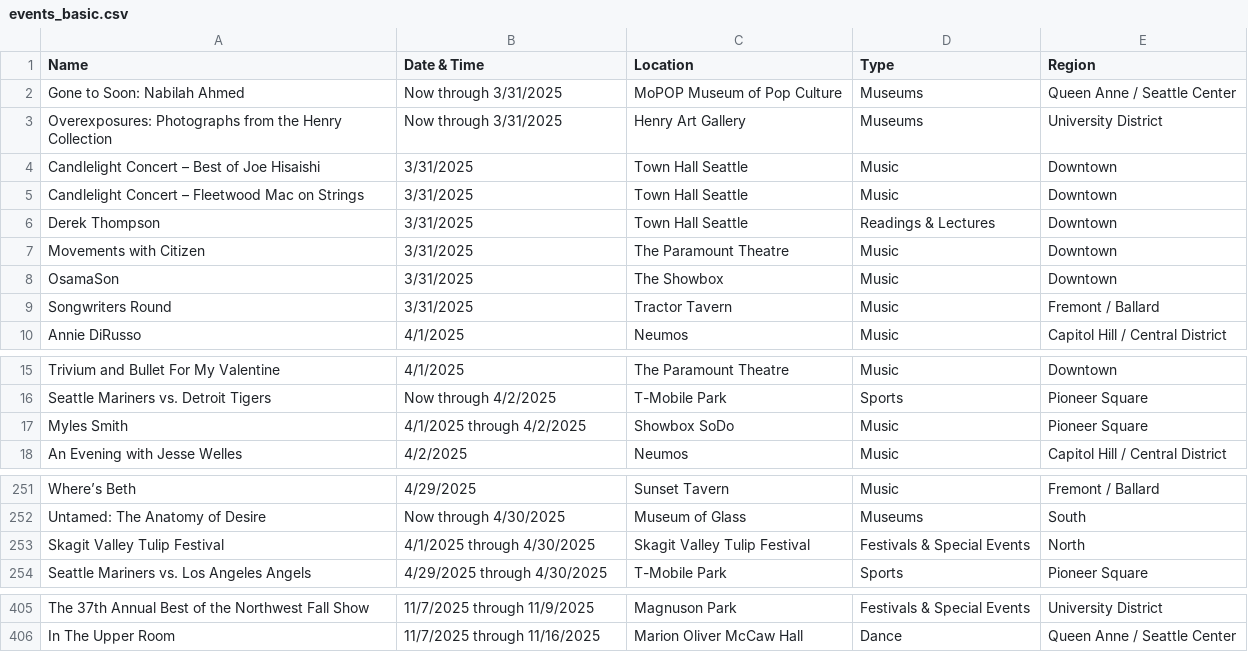
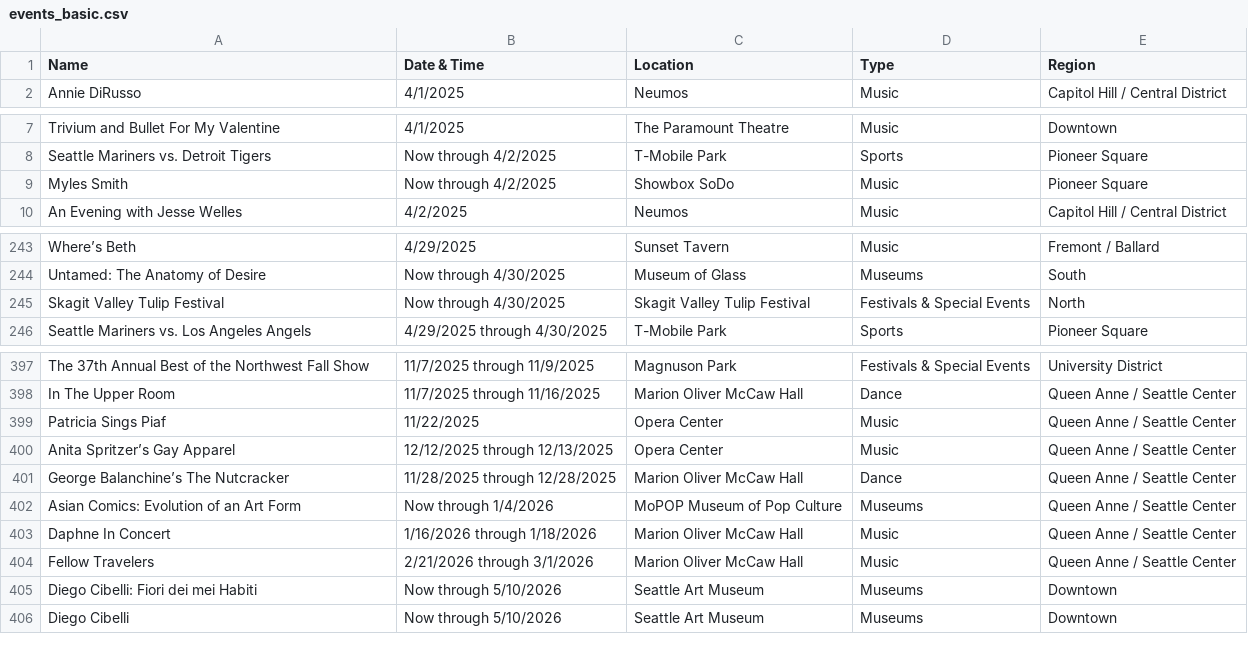
Before and after one commit to yeyfreya/TECHIN510_Lab4, a CSV file: events_basic.csv, drawn as a sheet; only a part is shown, gaps mark what is left out.

```diff
--- a/events_basic.csv
+++ b/events_basic.csv
@@ -1,10 +1,2 @@
 Name,Date & Time,Location,Type,Region
-Gone to Soon: Nabilah Ahmed,Now through 3/31/2025,MoPOP Museum of Pop Culture,Museums,Queen Anne / Seattle Center
-Overexposures: Photographs from the Henry Collection,Now through 3/31/2025,Henry Art Gallery,Museums,University District
-Candlelight Concert – Best of Joe Hisaishi,3/31/2025,Town Hall Seattle,Music,Downtown
-Candlelight Concert – Fleetwood Mac on Strings,3/31/2025,Town Hall Seattle,Music,Downtown
-Derek Thompson,3/31/2025,Town Hall Seattle,Readings & Lectures,Downtown
-Movements with Citizen,3/31/2025,The Paramount Theatre,Music,Downtown
-OsamaSon,3/31/2025,The Showbox,Music,Downtown
-Songwriters Round,3/31/2025,Tractor Tavern,Music,Fremont / Ballard
 Annie DiRusso,4/1/2025,Neumos,Music,Capitol Hill / Central District
@@ -16,3 +8,3 @@ Trivium and Bullet For My Valentine,4/1/2025,The Paramount Theatre,Music,Downtow
 Seattle Mariners vs. Detroit Tigers,Now through 4/2/2025,T-Mobile Park,Sports,Pioneer Square
-Myles Smith,4/1/2025 through 4/2/2025,Showbox SoDo,Music,Pioneer Square
+Myles Smith,Now through 4/2/2025,Showbox SoDo,Music,Pioneer Square
 An Evening with Jesse Welles,4/2/2025,Neumos,Music,Capitol Hill / Central District
@@ -252,3 +244,3 @@ Where’s Beth,4/29/2025,Sunset Tavern,Music,Fremont / Ballard
 Untamed: The Anatomy of Desire,Now through 4/30/2025,Museum of Glass,Museums,South
-Skagit Valley Tulip Festival,4/1/2025 through 4/30/2025,Skagit Valley Tulip Festival,Festivals & Special Events,North
+Skagit Valley Tulip Festival,Now through 4/30/2025,Skagit Valley Tulip Festival,Festivals & Special Events,North
 Seattle Mariners vs. Los Angeles Angels,4/29/2025 through 4/30/2025,T-Mobile Park,Sports,Pioneer Square
@@ -406 +398,9 @@ The 37th Annual Best of the Northwest Fall Show,11/7/2025 through 11/9/2025,Magn
 In The Upper Room,11/7/2025 through 11/16/2025,Marion Oliver McCaw Hall,Dance,Queen Anne / Seattle Center
+Patricia Sings Piaf,11/22/2025,Opera Center,Music,Queen Anne / Seattle Center
+Anita Spritzer’s Gay Apparel,12/12/2025 through 12/13/2025,Opera Center,Music,Queen Anne / Seattle Center
+George Balanchine’s The Nutcracker,11/28/2025 through 12/28/2025,Marion Oliver McCaw Hall,Dance,Queen Anne / Seattle Center
+Asian Comics: Evolution of an Art Form,Now through 1/4/2026,MoPOP Museum of Pop Culture,Museums,Queen Anne / Seattle Center
+Daphne In Concert,1/16/2026 through 1/18/2026,Marion Oliver McCaw Hall,Music,Queen Anne / Seattle Center
+Fellow Travelers,2/21/2026 through 3/1/2026,Marion Oliver McCaw Hall,Music,Queen Anne / Seattle Center
+Diego Cibelli: Fiori dei mei Habiti,Now through 5/10/2026,Seattle Art Museum,Museums,Downtown
+Diego Cibelli,Now through 5/10/2026,Seattle Art Museum,Museums,Downtown
```
Also changed, not shown: events.csv, events_latlon.csv.
